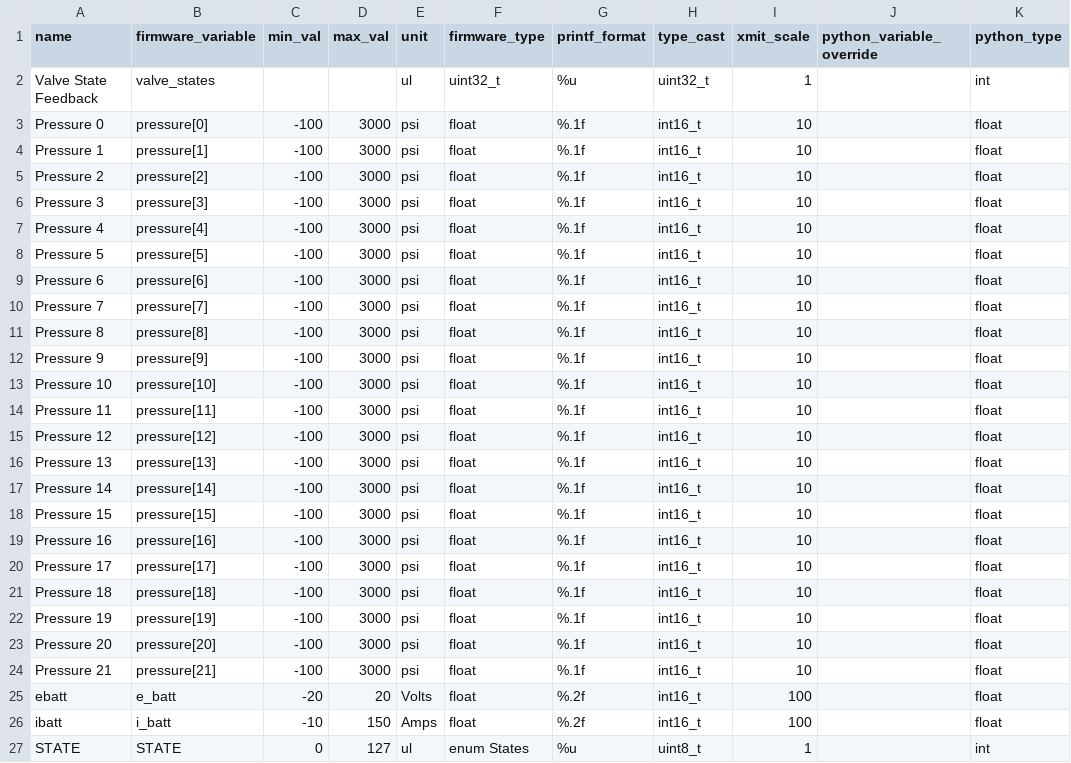
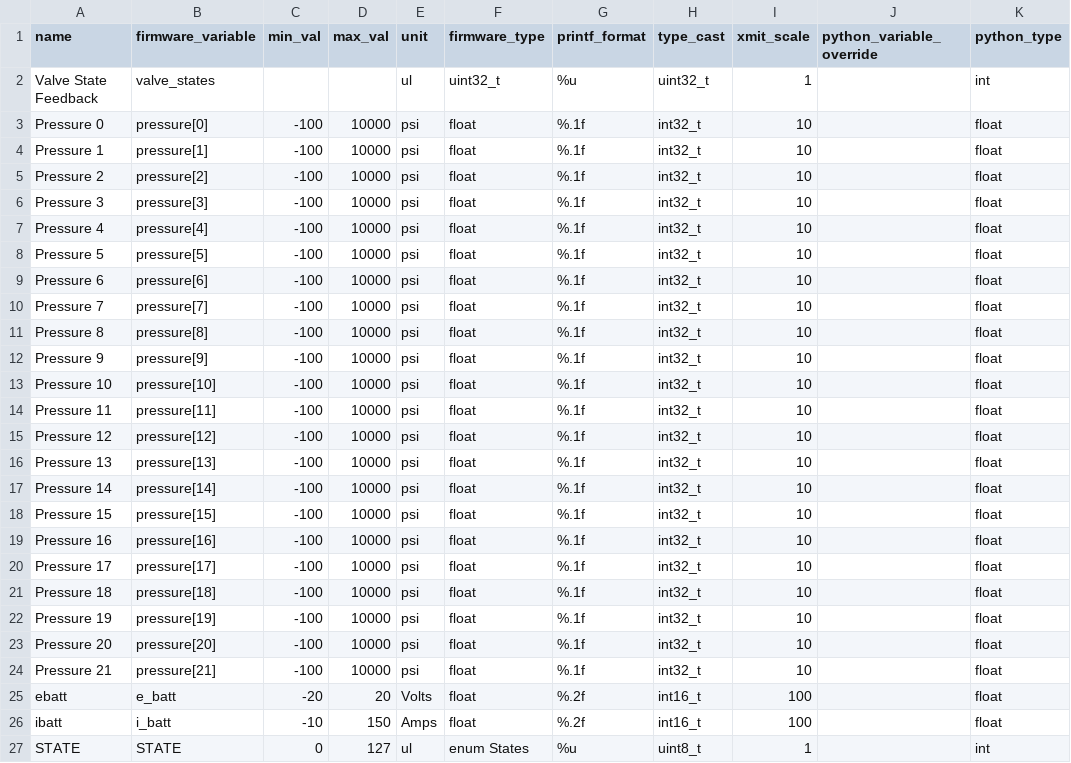
Before and after one commit to nkalan/MASA-firmware-libraries, a CSV file: SerialComms/python/telem_data_pressboard.csv, drawn as a sheet; only a part is shown; the diff names each change by its address in the sheet, - before the commit and + after, or states it on an @@ line.

```diff
--- a/SerialComms/python/telem_data_pressboard.csv
+++ b/SerialComms/python/telem_data_pressboard.csv
-D3:D24 (max_val): 3000
+D3:D24 (max_val): 10000
-H3:H24 (type_cast): int16_t
+H3:H24 (type_cast): int32_t
```
Also changed, not shown: SerialComms/python/telem_cmd_template.csv.
